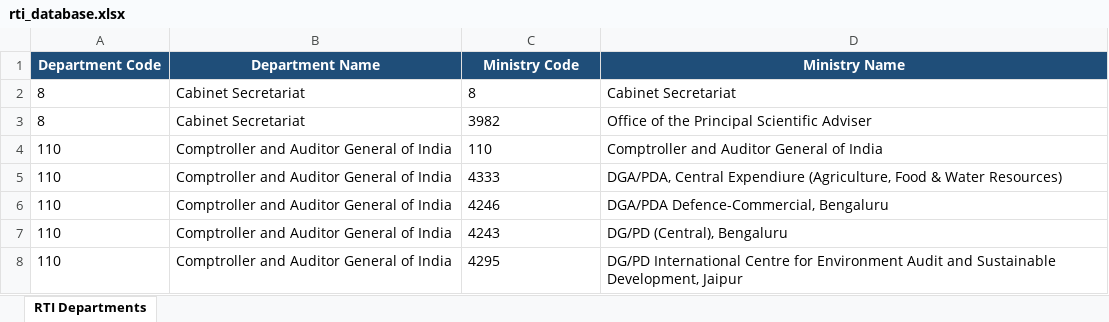
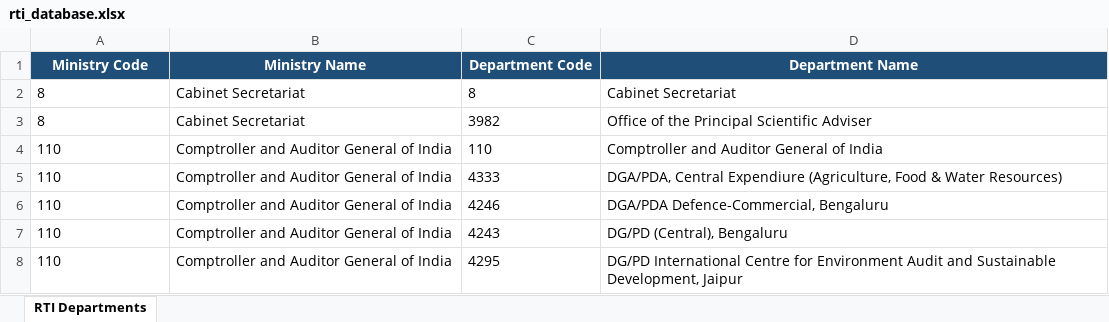
Before and after one commit to gouthamganeshm/online_rti_automation, an Excel workbook: rti_database.xlsx, sheet RTI Departments, drawn as a sheet; only a part is shown; values as stored, in another font and other column widths than the file's, no borders; removed rows and columns are numbered as before the commit, all else as after; the diff names each change by its address in the sheet, - before the commit and + after, or states it on an @@ line.

Commit message:
Configuring updated rti_database.xlsx

```diff
--- a/rti_database.xlsx (sheet RTI Departments)
+++ b/rti_database.xlsx (sheet RTI Departments)
-row 1: Department Code | Department Name | Ministry Code | Ministry Name
+row 1: Ministry Code | Ministry Name | Department Code | Department Name
```
